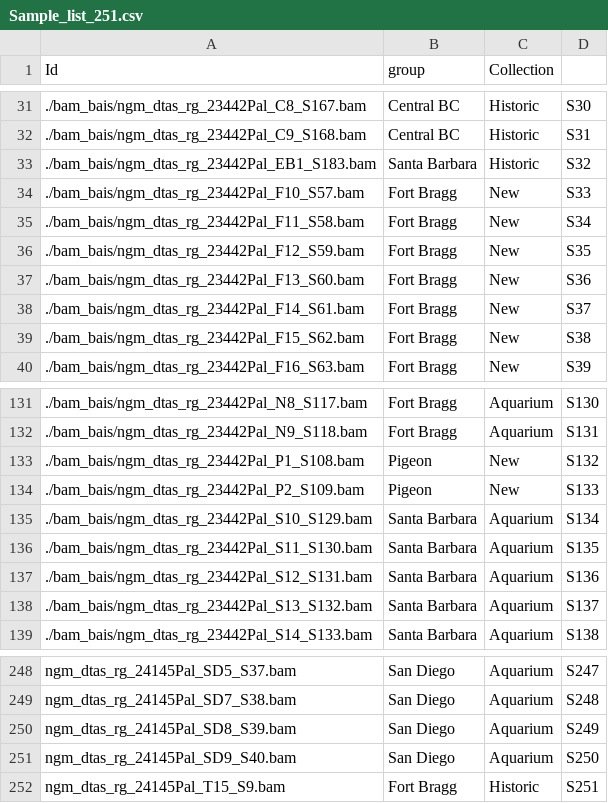
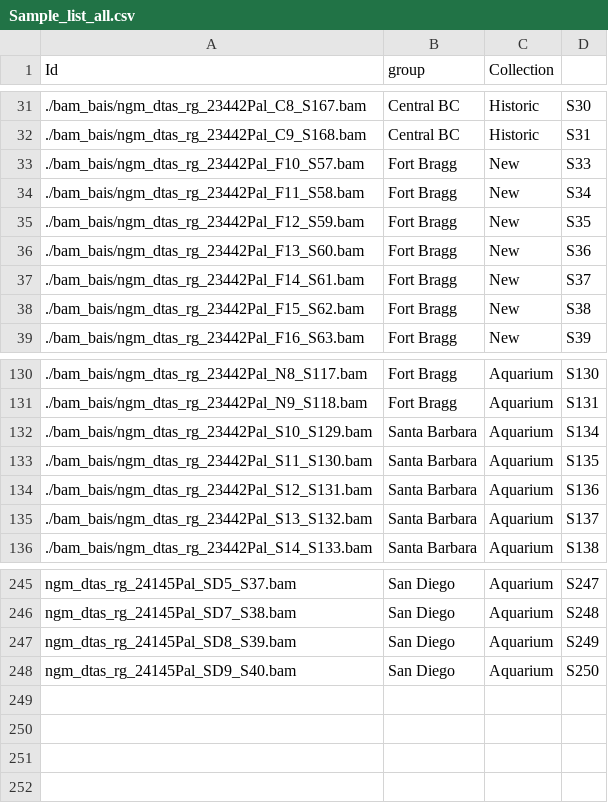
Before and after one commit to vpagowski/Pminiata_popgen_paper, a CSV file: F2_PCA/Sample_list_all.csv (was F2_PCA/Sample_list_251.csv), drawn as a sheet; only a part is shown, gaps mark what is left out.

```diff
--- a/F2_PCA/Sample_list_251.csv
+++ b/F2_PCA/Sample_list_all.csv
@@ -32,3 +32,2 @@
 ./bam_bais/ngm_dtas_rg_23442Pal_C9_S168.bam,Central BC,Historic,S31
-./bam_bais/ngm_dtas_rg_23442Pal_EB1_S183.bam,Santa Barbara,Historic,S32
 ./bam_bais/ngm_dtas_rg_23442Pal_F10_S57.bam,Fort Bragg,New,S33
@@ -132,4 +131,2 @@
 ./bam_bais/ngm_dtas_rg_23442Pal_N9_S118.bam,Fort Bragg,Aquarium,S131
-./bam_bais/ngm_dtas_rg_23442Pal_P1_S108.bam,Pigeon,New,S132
-./bam_bais/ngm_dtas_rg_23442Pal_P2_S109.bam,Pigeon,New,S133
 ./bam_bais/ngm_dtas_rg_23442Pal_S10_S129.bam,Santa Barbara,Aquarium,S134
@@ -251,2 +248 @@ ngm_dtas_rg_24145Pal_SD8_S39.bam,San Diego,Aquarium,S249
 ngm_dtas_rg_24145Pal_SD9_S40.bam,San Diego,Aquarium,S250
-ngm_dtas_rg_24145Pal_T15_S9.bam,Fort Bragg,Historic,S251
```
Also changed, not shown: F2_PCA/old_new_bams_rmreseq2.csv, 13 other files.
